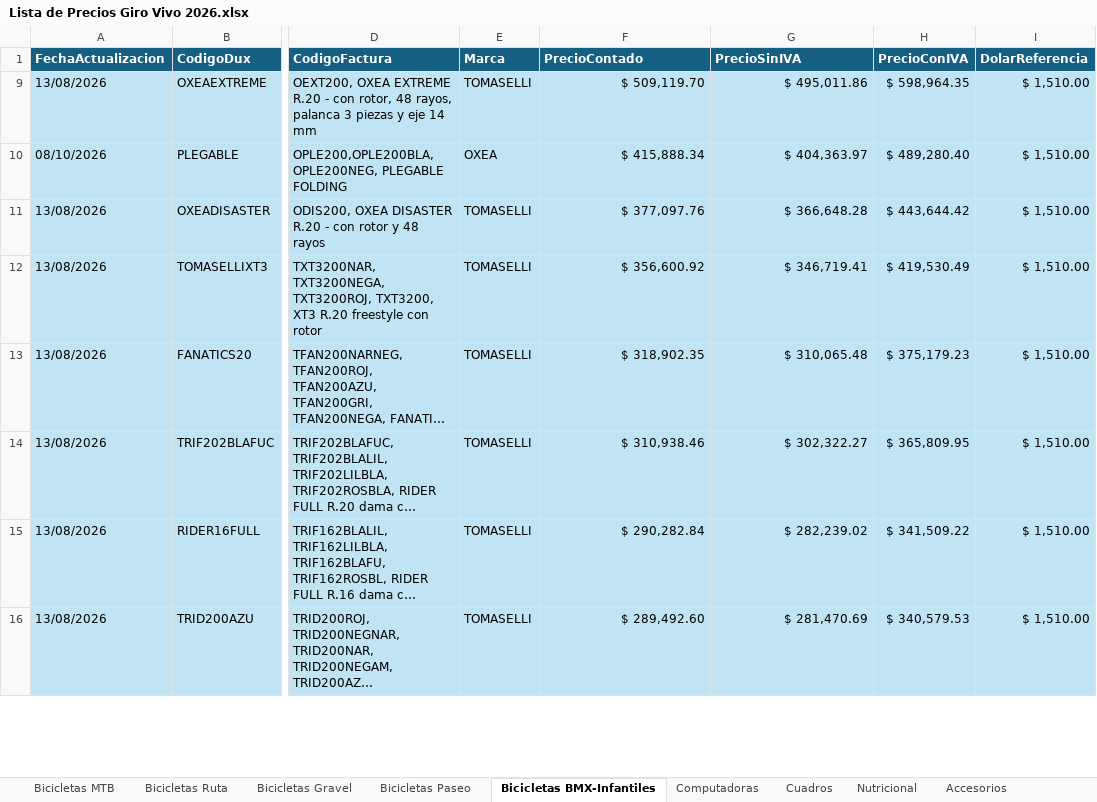
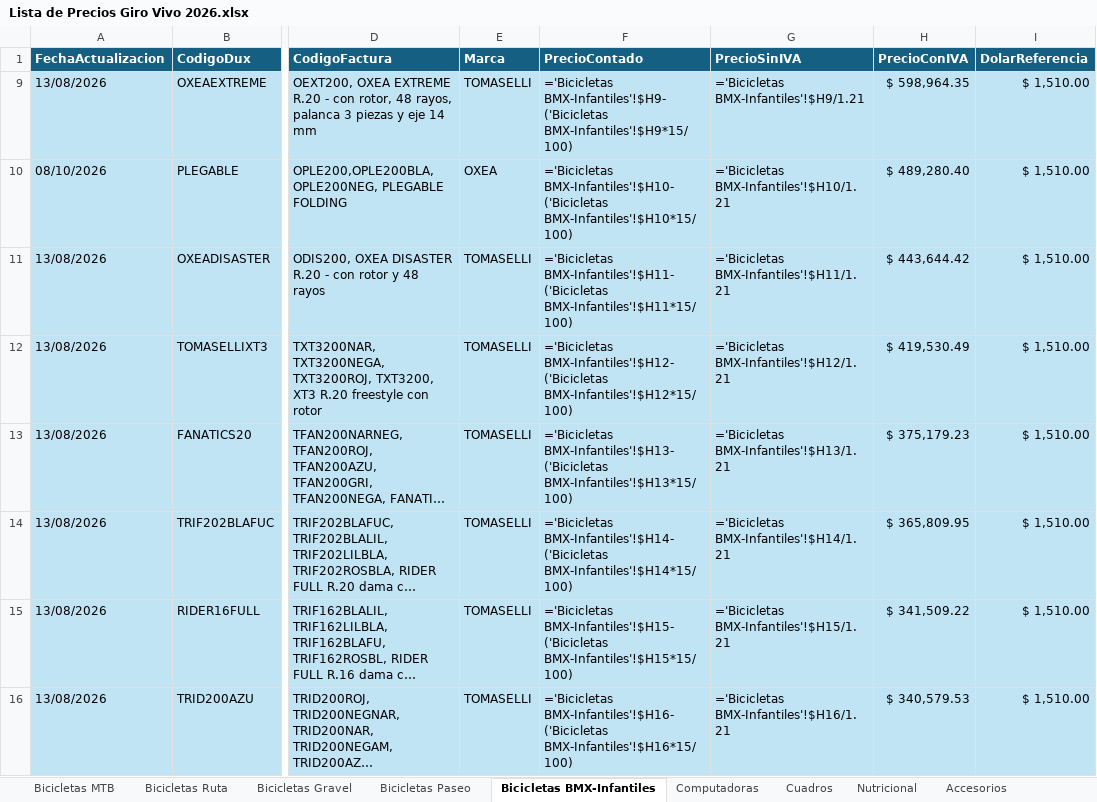
Before and after one commit to matyrelmuan15/listaprecios-girovivo, an Excel workbook: archivo/Lista de Precios Giro Vivo 2026.xlsx, sheet Bicicletas BMX-Infantiles, drawn as a sheet; only a part is shown, gaps mark what is left out; long unchanged cells end in …; values as stored, in another font and other column widths than the file's, no borders; formulas without a stored value are shown as written; table styles not drawn; the diff covers the shown part only; the diff names each change by its address in the sheet, - before the commit and + after, or states it on an @@ line.

Commit message:
Auto: actualizar precios – proveedor venzo, dólar 1560.0 – 28/10/2026 11:02 – PC DESKTOP-UNOHJ04

```diff
--- a/archivo/Lista de Precios Giro Vivo 2026.xlsx (sheet Bicicletas BMX-Infantiles)
+++ b/archivo/Lista de Precios Giro Vivo 2026.xlsx (sheet Bicicletas BMX-Infantiles)
-F9 (PrecioContado): $ 509,119.70
+F9 (PrecioContado): ='Bicicletas BMX-Infantiles'!$H9-('Bicicletas BMX-Infantiles'!$H9*15/100)
-G9 (PrecioSinIVA): $ 495,011.86
+G9 (PrecioSinIVA): ='Bicicletas BMX-Infantiles'!$H9/1.21
-F10 (PrecioContado): $ 415,888.34
+F10 (PrecioContado): ='Bicicletas BMX-Infantiles'!$H10-('Bicicletas BMX-Infantiles'!$H10*15/100)
-G10 (PrecioSinIVA): $ 404,363.97
+G10 (PrecioSinIVA): ='Bicicletas BMX-Infantiles'!$H10/1.21
-F11 (PrecioContado): $ 377,097.76
+F11 (PrecioContado): ='Bicicletas BMX-Infantiles'!$H11-('Bicicletas BMX-Infantiles'!$H11*15/100)
-G11 (PrecioSinIVA): $ 366,648.28
+G11 (PrecioSinIVA): ='Bicicletas BMX-Infantiles'!$H11/1.21
-F12 (PrecioContado): $ 356,600.92
+F12 (PrecioContado): ='Bicicletas BMX-Infantiles'!$H12-('Bicicletas BMX-Infantiles'!$H12*15/100)
-G12 (PrecioSinIVA): $ 346,719.41
+G12 (PrecioSinIVA): ='Bicicletas BMX-Infantiles'!$H12/1.21
-F13 (PrecioContado): $ 318,902.35
+F13 (PrecioContado): ='Bicicletas BMX-Infantiles'!$H13-('Bicicletas BMX-Infantiles'!$H13*15/100)
-G13 (PrecioSinIVA): $ 310,065.48
+G13 (PrecioSinIVA): ='Bicicletas BMX-Infantiles'!$H13/1.21
-F14 (PrecioContado): $ 310,938.46
+F14 (PrecioContado): ='Bicicletas BMX-Infantiles'!$H14-('Bicicletas BMX-Infantiles'!$H14*15/100)
-G14 (PrecioSinIVA): $ 302,322.27
+G14 (PrecioSinIVA): ='Bicicletas BMX-Infantiles'!$H14/1.21
-F15 (PrecioContado): $ 290,282.84
+F15 (PrecioContado): ='Bicicletas BMX-Infantiles'!$H15-('Bicicletas BMX-Infantiles'!$H15*15/100)
-G15 (PrecioSinIVA): $ 282,239.02
+G15 (PrecioSinIVA): ='Bicicletas BMX-Infantiles'!$H15/1.21
-F16 (PrecioContado): $ 289,492.60
+F16 (PrecioContado): ='Bicicletas BMX-Infantiles'!$H16-('Bicicletas BMX-Infantiles'!$H16*15/100)
-G16 (PrecioSinIVA): $ 281,470.69
+G16 (PrecioSinIVA): ='Bicicletas BMX-Infantiles'!$H16/1.21
```
Also changed, not shown: 30 edited cells elsewhere in this sheet, sheet Marcas Actualización Dinámica, sheet RegistroCambios, sheet Repuestos, sheet Accesorios, sheet Hoja1, sheet Bicicletas MTB, 7 more sheets, other sheet tabs, hidden cells, 5 other files.
